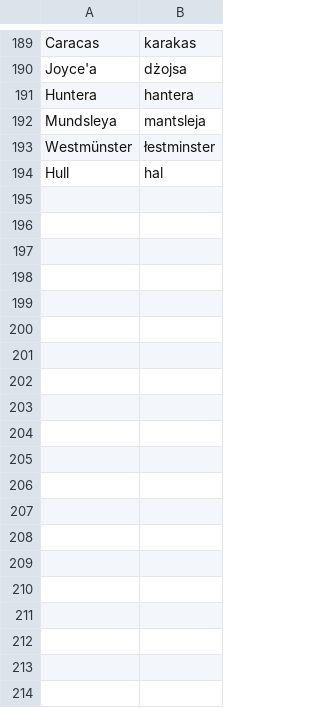
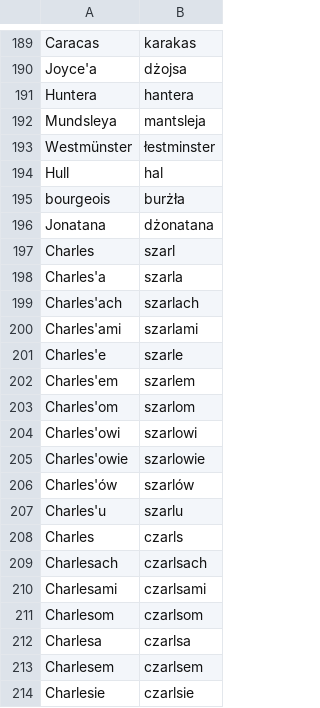
Before and after one commit to jimregan/wolnelektury-speech-corpus, a TSV file: pron-data/pronounce-as.tsv, drawn as a sheet; only a part is shown, gaps mark what is left out; the diff covers the shown part only; the diff names each change by its address in the sheet, - before the commit and + after, or states it on an @@ line.

Commit message:
add

```diff
--- a/pron-data/pronounce-as.tsv
+++ b/pron-data/pronounce-as.tsv
+row 195: bourgeois | burżła
+row 196: Jonatana | dżonatana
+row 197: Charles | szarl
+row 198: Charles'a | szarla
+row 199: Charles'ach | szarlach
+row 200: Charles'ami | szarlami
+row 201: Charles'e | szarle
+row 202: Charles'em | szarlem
+row 203: Charles'om | szarlom
+row 204: Charles'owi | szarlowi
+row 205: Charles'owie | szarlowie
+row 206: Charles'ów | szarlów
+row 207: Charles'u | szarlu
+row 208: Charles | czarls
+row 209: Charlesach | czarlsach
+row 210: Charlesami | czarlsami
+row 211: Charlesom | czarlsom
+row 212: Charlesa | czarlsa
+row 213: Charlesem | czarlsem
+row 214: Charlesie | czarlsie
```
Also changed, not shown: 18 added rows elsewhere in this file.
